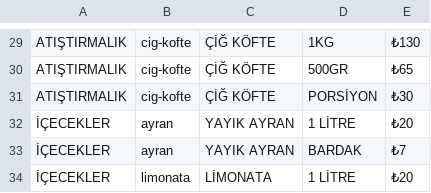
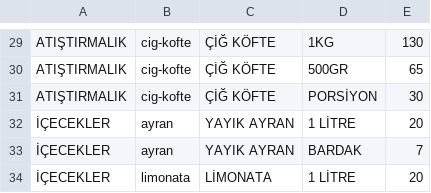
Before and after one commit to samettyldrm/my-personal-website, a CSV file: front-end-projects/qrMenu/data.csv, drawn as a sheet; only a part is shown, gaps mark what is left out; the diff covers the shown part only; the diff names each change by its address in the sheet, - before the commit and + after, or states it on an @@ line.

```diff
--- a/front-end-projects/qrMenu/data.csv
+++ b/front-end-projects/qrMenu/data.csv
-E29: ₺130
+E29: 130
-E30: ₺65
+E30: 65
-E31: ₺30
+E31: 30
-E32: ₺20
+E32: 20
-E33: ₺7
+E33: 7
-E34: ₺20
+E34: 20
```
Also changed, not shown: 28 edited cells elsewhere in this file, 4 other files.
